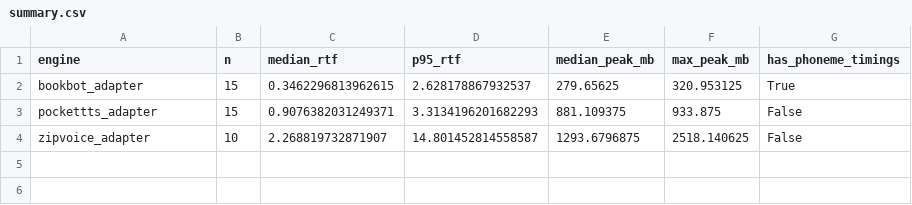
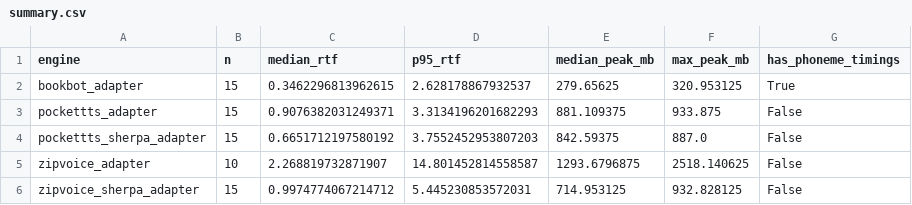
Before and after one commit to bookbot-kids/tts, a CSV file: bench/results/summary.csv, drawn as a sheet; the diff names each change by its address in the sheet, - before the commit and + after, or states it on an @@ line.

```diff
--- a/bench/results/summary.csv
+++ b/bench/results/summary.csv
+row 4: pockettts_sherpa_adapter | 15 | 0.6651712197580192 | 3.7552452953807203 | 842.59375 | 887.0 | False
+row 6: zipvoice_sherpa_adapter | 15 | 0.9974774067214712 | 5.445230853572031 | 714.953125 | 932.828125 | False
```
Also changed, not shown: bench/results/results.csv, 8 other files.
